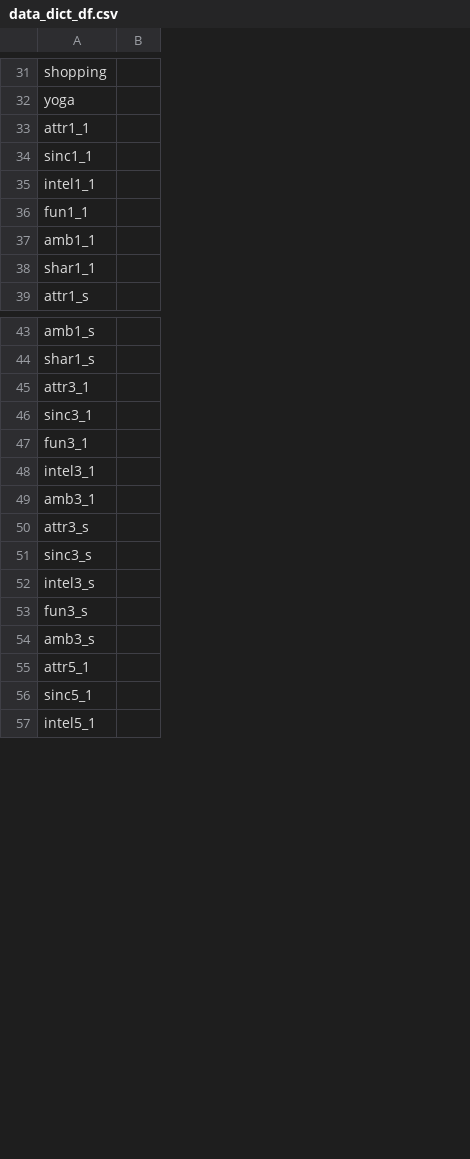
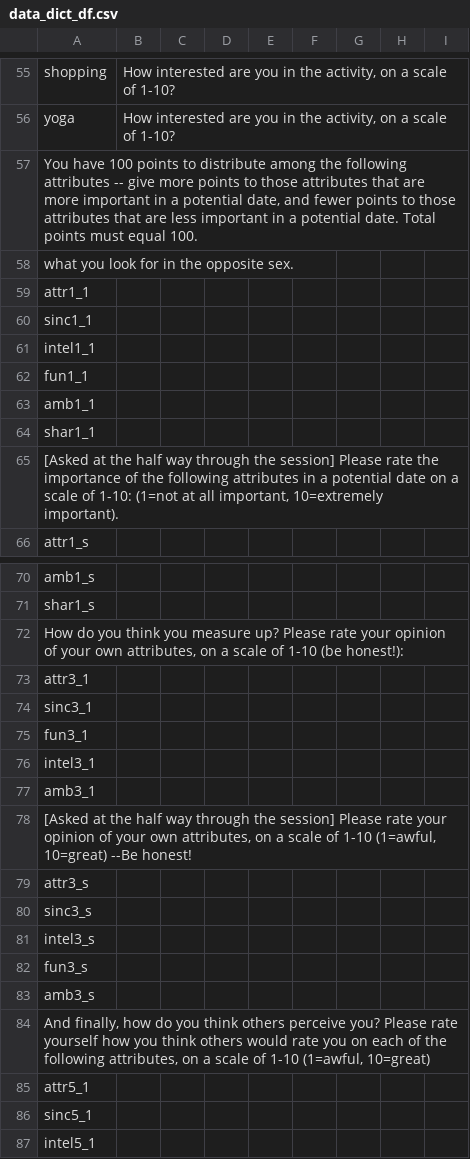
Before and after one commit to bojum/speeddating, a CSV file: data/data_dict_df.csv, drawn as a sheet; only a part is shown, gaps mark what is left out; removed rows and columns are numbered as before the commit, all else as after; the diff covers the shown part only; the diff names each change by its address in the sheet, - before the commit and + after, or states it on an @@ line.

```diff
--- a/data/data_dict_df.csv
+++ b/data/data_dict_df.csv
-column B, empty
+column B, rows 55-56: How interested are you in the activity, on a scale of 1-10? | How interested are you in the activity, on a scale of 1-10?
+column C, empty
+column D, empty
+column E, empty
+column F, empty
+column G, empty
+column H, empty
+column I, empty
+row 57: You have 100 points to distribute among the following attributes -- give more points to those attributes that are more important in a potential date, and fewer points to those attributes that are less important in a potential date. Total points must equal 100.
+row 58: what you look for in the opposite sex.
+row 65: [Asked at the half way through the session] Please rate the importance of the following attributes in a potential date on a scale of 1-10: (1=not at all important, 10=extremely important).
+row 72: How do you think you measure up? Please rate your opinion of your own attributes, on a scale of 1-10 (be honest!):
+row 78: [Asked at the half way through the session] Please rate your opinion of your own attributes, on a scale of 1-10 (1=awful, 10=great) --Be honest!
+row 84: And finally, how do you think others perceive you? Please rate yourself how you think others would rate you on each of the following attributes, on a scale of 1-10 (1=awful, 10=great)
```
Also changed, not shown: 24 added rows elsewhere in this file, 10 other files.
